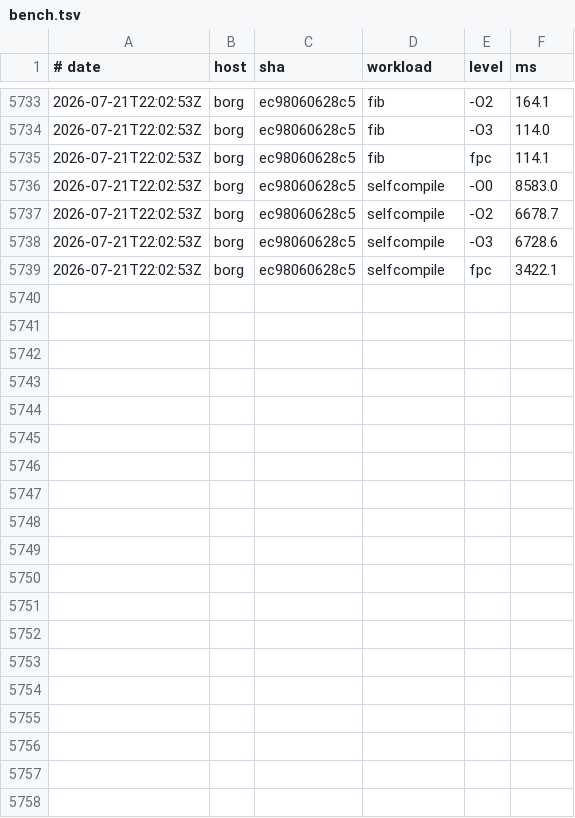
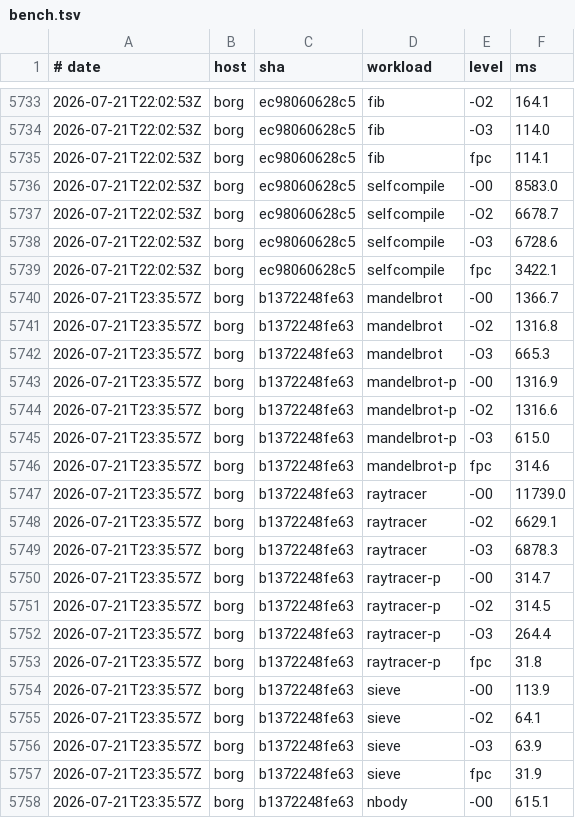
Before and after one commit to yoctobyte/pxx, a TSV file: devdocs/progress/tstate/bench.tsv, drawn as a sheet; only a part is shown, gaps mark what is left out; the diff covers the shown part only.

Commit message:
tstate(borg): bench b1372248fe63 ok (30 bench rows, 550 conf)

```diff
--- a/devdocs/progress/tstate/bench.tsv
+++ b/devdocs/progress/tstate/bench.tsv
@@ -5739 +5739,20 @@
 2026-07-21T22:02:53Z	borg	ec98060628c5	selfcompile	fpc	3422.1
+2026-07-21T23:35:57Z	borg	b1372248fe63	mandelbrot	-O0	1366.7
+2026-07-21T23:35:57Z	borg	b1372248fe63	mandelbrot	-O2	1316.8
+2026-07-21T23:35:57Z	borg	b1372248fe63	mandelbrot	-O3	665.3
+2026-07-21T23:35:57Z	borg	b1372248fe63	mandelbrot-p	-O0	1316.9
+2026-07-21T23:35:57Z	borg	b1372248fe63	mandelbrot-p	-O2	1316.6
+2026-07-21T23:35:57Z	borg	b1372248fe63	mandelbrot-p	-O3	615.0
+2026-07-21T23:35:57Z	borg	b1372248fe63	mandelbrot-p	fpc	314.6
+2026-07-21T23:35:57Z	borg	b1372248fe63	raytracer	-O0	11739.0
+2026-07-21T23:35:57Z	borg	b1372248fe63	raytracer	-O2	6629.1
+2026-07-21T23:35:57Z	borg	b1372248fe63	raytracer	-O3	6878.3
+2026-07-21T23:35:57Z	borg	b1372248fe63	raytracer-p	-O0	314.7
+2026-07-21T23:35:57Z	borg	b1372248fe63	raytracer-p	-O2	314.5
+2026-07-21T23:35:57Z	borg	b1372248fe63	raytracer-p	-O3	264.4
+2026-07-21T23:35:57Z	borg	b1372248fe63	raytracer-p	fpc	31.8
+2026-07-21T23:35:57Z	borg	b1372248fe63	sieve	-O0	113.9
+2026-07-21T23:35:57Z	borg	b1372248fe63	sieve	-O2	64.1
+2026-07-21T23:35:57Z	borg	b1372248fe63	sieve	-O3	63.9
+2026-07-21T23:35:57Z	borg	b1372248fe63	sieve	fpc	31.9
+2026-07-21T23:35:57Z	borg	b1372248fe63	nbody	-O0	615.1
```
Also changed, not shown: 11 added rows elsewhere in this file, 1 other file.
